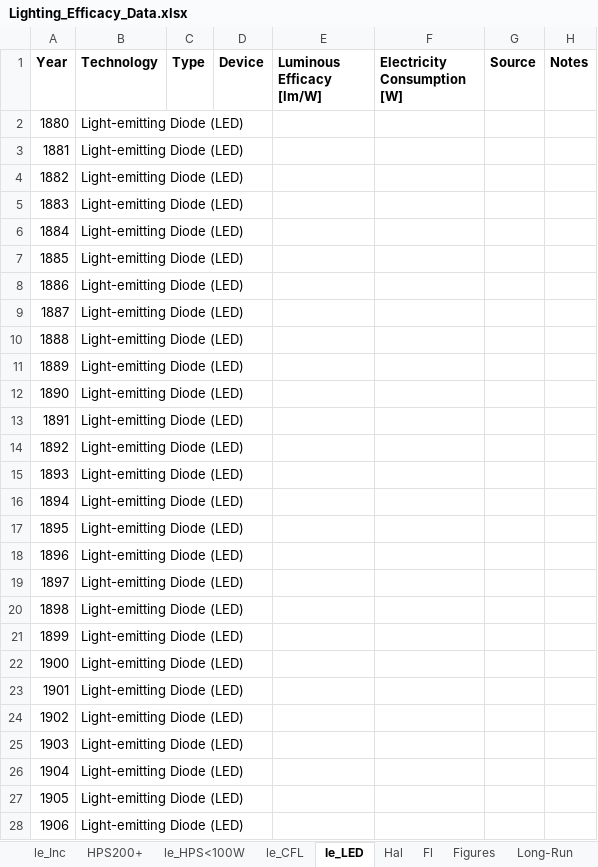
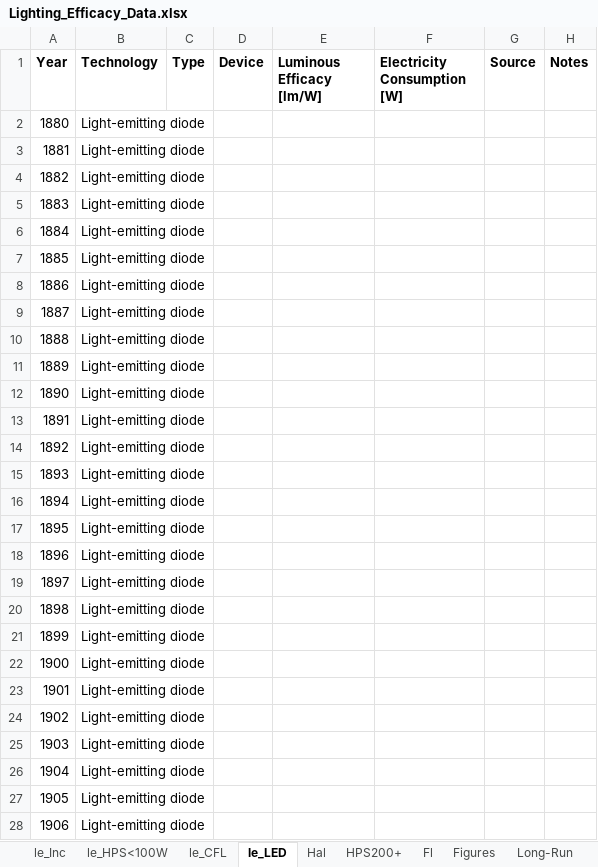
Before and after one commit to MatthewHeun/LightingPaper2020, an Excel workbook: Data/Lighting_Efficacy_Data.xlsx, sheet le_LED, drawn as a sheet; only a part is shown; values as stored, in another font and other column widths than the file's, no borders; the diff covers the shown part only; the diff names each change by its address in the sheet, - before the commit and + after, or states it on an @@ line.

```diff
--- a/Data/Lighting_Efficacy_Data.xlsx (sheet le_LED)
+++ b/Data/Lighting_Efficacy_Data.xlsx (sheet le_LED)
@@ sheet tab order changed: le_Inc | le_HPS<100W | le_CFL | le_LED | Hal | HPS200+ | Fl | Figures | Long-Run @@
-B2:B28 (Technology): Light-emitting Diode (LED)
+B2:B28 (Technology): Light-emitting diode
```
Also changed, not shown: 115 edited cells elsewhere in this sheet, sheet le_HPS<100W, sheet le_CFL, sheet HPS200+, sheet le_Inc, 1 other file.
